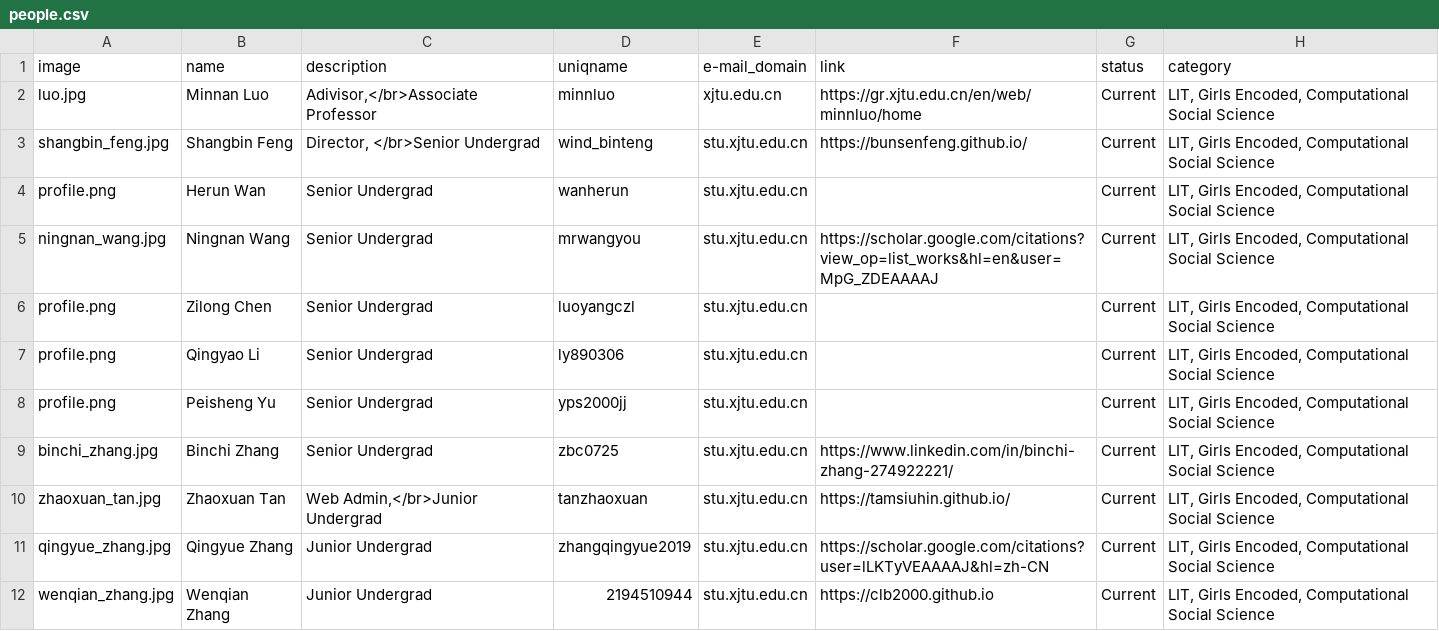
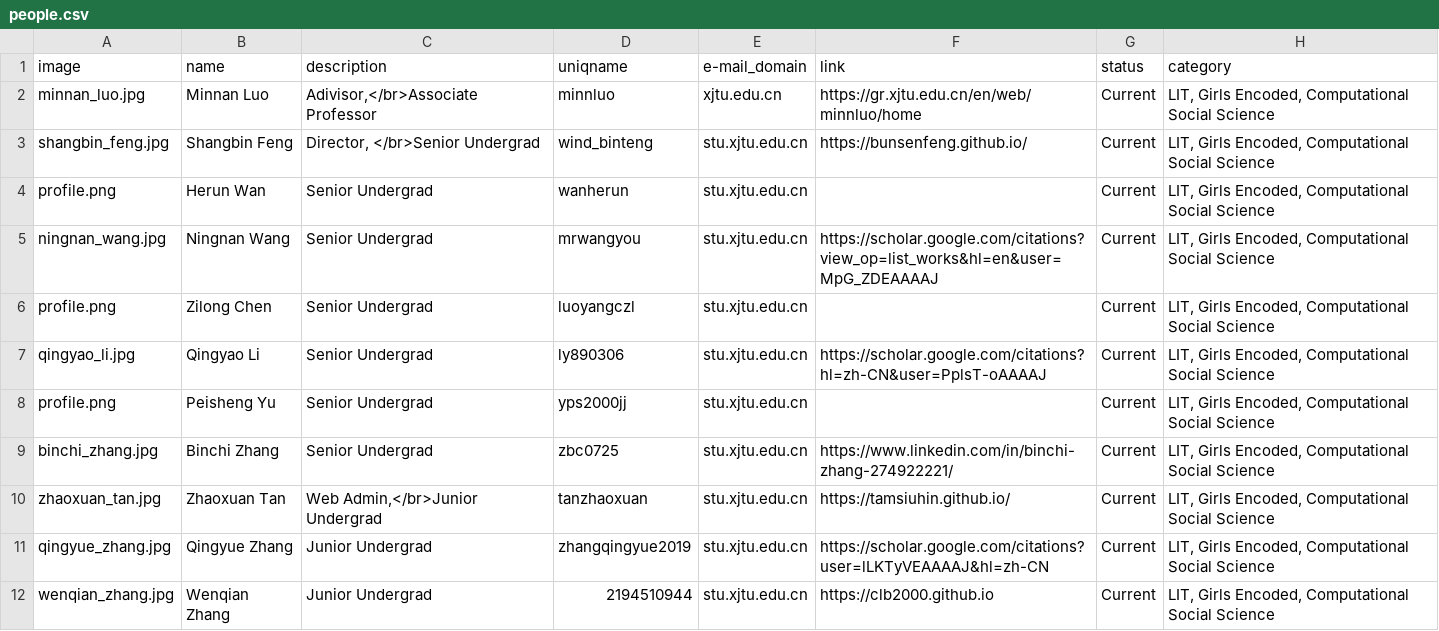
Before and after one commit to leopoldwhite/LuoUndergradXJTU.github.io, a CSV file: data/people.csv, drawn as a sheet; only a part is shown.

```diff
--- a/data/people.csv
+++ b/data/people.csv
@@ -1,3 +1,3 @@
 image,name,description,uniqname,e-mail_domain,link,status,category
-luo.jpg,Minnan Luo,"Adivisor,</br>Associate Professor",minnluo,xjtu.edu.cn,https://gr.xjtu.edu.cn/en/web/minnluo/home,Current,"LIT, Girls Encoded, Computational Social Science"
+minnan_luo.jpg,Minnan Luo,"Adivisor,</br>Associate Professor",minnluo,xjtu.edu.cn,https://gr.xjtu.edu.cn/en/web/minnluo/home,Current,"LIT, Girls Encoded, Computational Social Science"
 shangbin_feng.jpg,Shangbin Feng,"Director, </br>Senior Undergrad",wind_binteng,stu.xjtu.edu.cn,https://bunsenfeng.github.io/,Current,"LIT, Girls Encoded, Computational Social Science"
@@ -6,3 +6,3 @@ ningnan_wang.jpg,Ningnan Wang,Senior Undergrad,mrwangyou,stu.xjtu.edu.cn,https:/
 profile.png,Zilong Chen,Senior Undergrad,luoyangczl,stu.xjtu.edu.cn,,Current,"LIT, Girls Encoded, Computational Social Science"
-profile.png,Qingyao Li,Senior Undergrad,ly890306,stu.xjtu.edu.cn,,Current,"LIT, Girls Encoded, Computational Social Science"
+qingyao_li.jpg,Qingyao Li,Senior Undergrad,ly890306,stu.xjtu.edu.cn,https://scholar.google.com/citations?hl=zh-CN&user=PplsT-oAAAAJ,Current,"LIT, Girls Encoded, Computational Social Science"
 profile.png,Peisheng Yu,Senior Undergrad,yps2000jj,stu.xjtu.edu.cn,,Current,"LIT, Girls Encoded, Computational Social Science"
```
Also changed, not shown: 11 other files.
